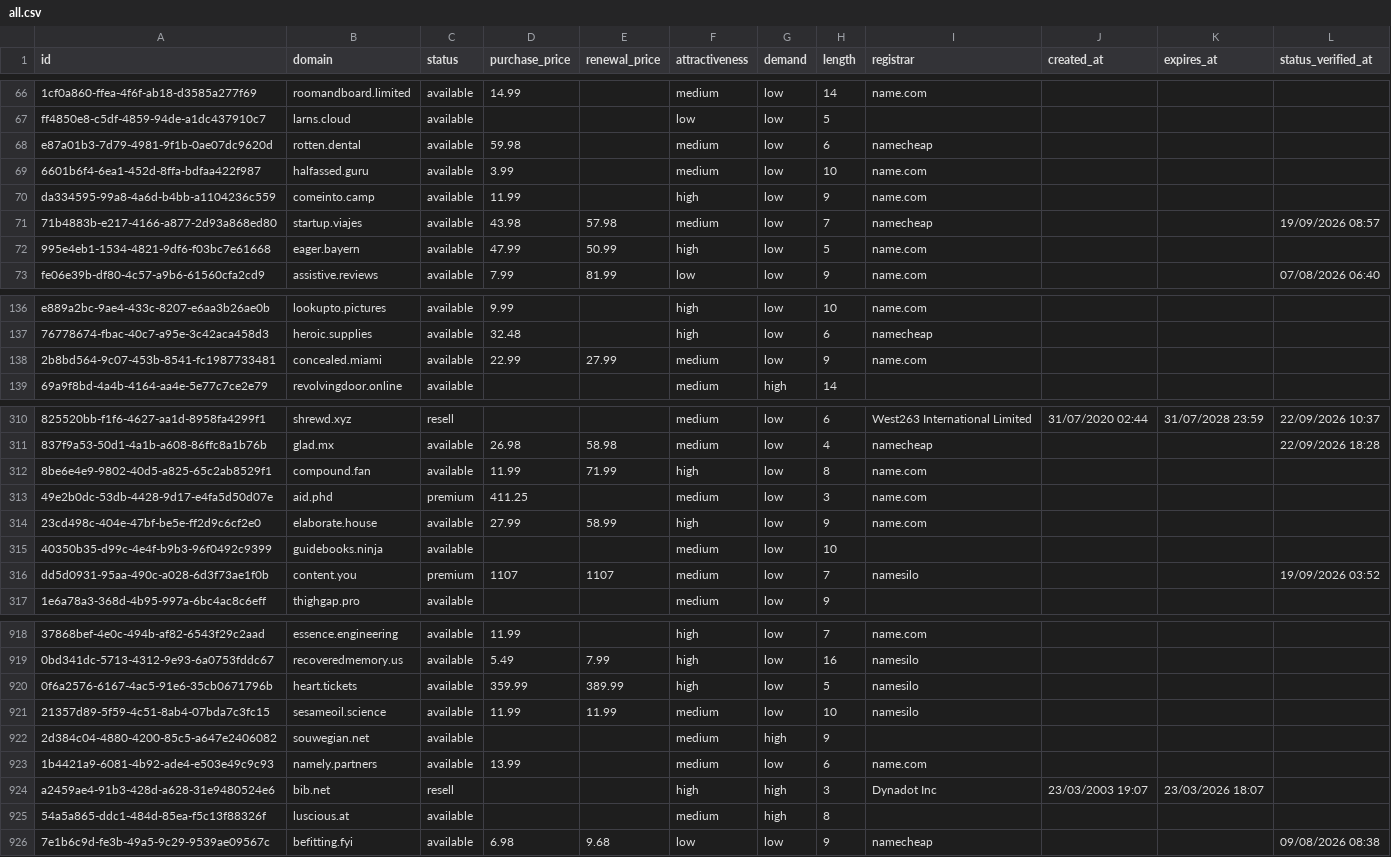
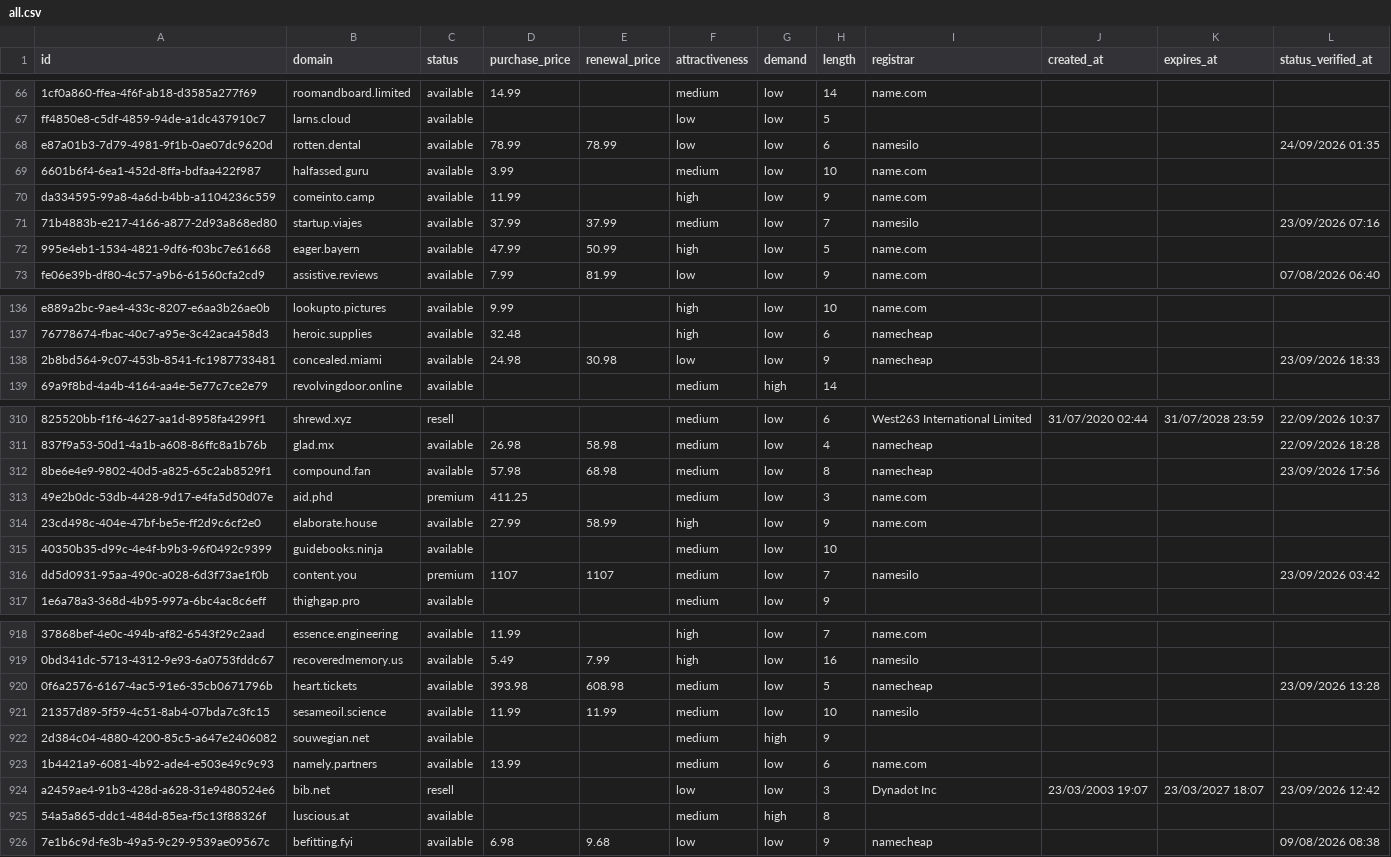
Before and after one commit to UniqueDomains/oneword-domains, a CSV file: all.csv, drawn as a sheet; only a part is shown, gaps mark what is left out; the diff covers the shown part only; the diff names each change by its address in the sheet, - before the commit and + after, or states it on an @@ line.

```diff
--- a/all.csv
+++ b/all.csv
-D68 (purchase_price): 59.98
+D68 (purchase_price): 78.99
-E68 (renewal_price): (empty)
+E68 (renewal_price): 78.99
-F68 (attractiveness): medium
+F68 (attractiveness): low
-I68 (registrar): namecheap
+I68 (registrar): namesilo
-L68 (status_verified_at): (empty)
+L68 (status_verified_at): 24/09/2026 01:35
-D71 (purchase_price): 43.98
+D71 (purchase_price): 37.99
-E71 (renewal_price): 57.98
+E71 (renewal_price): 37.99
-I71 (registrar): namecheap
+I71 (registrar): namesilo
-L71 (status_verified_at): 19/09/2026 08:57
+L71 (status_verified_at): 23/09/2026 07:16
-D138 (purchase_price): 22.99
+D138 (purchase_price): 24.98
-E138 (renewal_price): 27.99
+E138 (renewal_price): 30.98
-F138 (attractiveness): medium
+F138 (attractiveness): low
-I138 (registrar): name.com
+I138 (registrar): namecheap
-L138 (status_verified_at): (empty)
+L138 (status_verified_at): 23/09/2026 18:33
-D312 (purchase_price): 11.99
+D312 (purchase_price): 57.98
-E312 (renewal_price): 71.99
+E312 (renewal_price): 68.98
-F312 (attractiveness): high
+F312 (attractiveness): medium
-I312 (registrar): name.com
+I312 (registrar): namecheap
-L312 (status_verified_at): (empty)
+L312 (status_verified_at): 23/09/2026 17:56
-L316 (status_verified_at): 19/09/2026 03:52
+L316 (status_verified_at): 23/09/2026 03:42
-D920 (purchase_price): 359.99
+D920 (purchase_price): 393.98
-E920 (renewal_price): 389.99
+E920 (renewal_price): 608.98
-F920 (attractiveness): high
+F920 (attractiveness): medium
-I920 (registrar): namesilo
+I920 (registrar): namecheap
-L920 (status_verified_at): (empty)
+L920 (status_verified_at): 23/09/2026 13:28
-F924 (attractiveness): high
+F924 (attractiveness): low
-G924 (demand): high
+G924 (demand): low
-K924 (expires_at): 23/03/2026 18:07
+K924 (expires_at): 23/03/2027 18:07
-L924 (status_verified_at): (empty)
+L924 (status_verified_at): 23/09/2026 12:42
```
Also changed, not shown: 84 edited cells elsewhere in this file, 4 other files.
